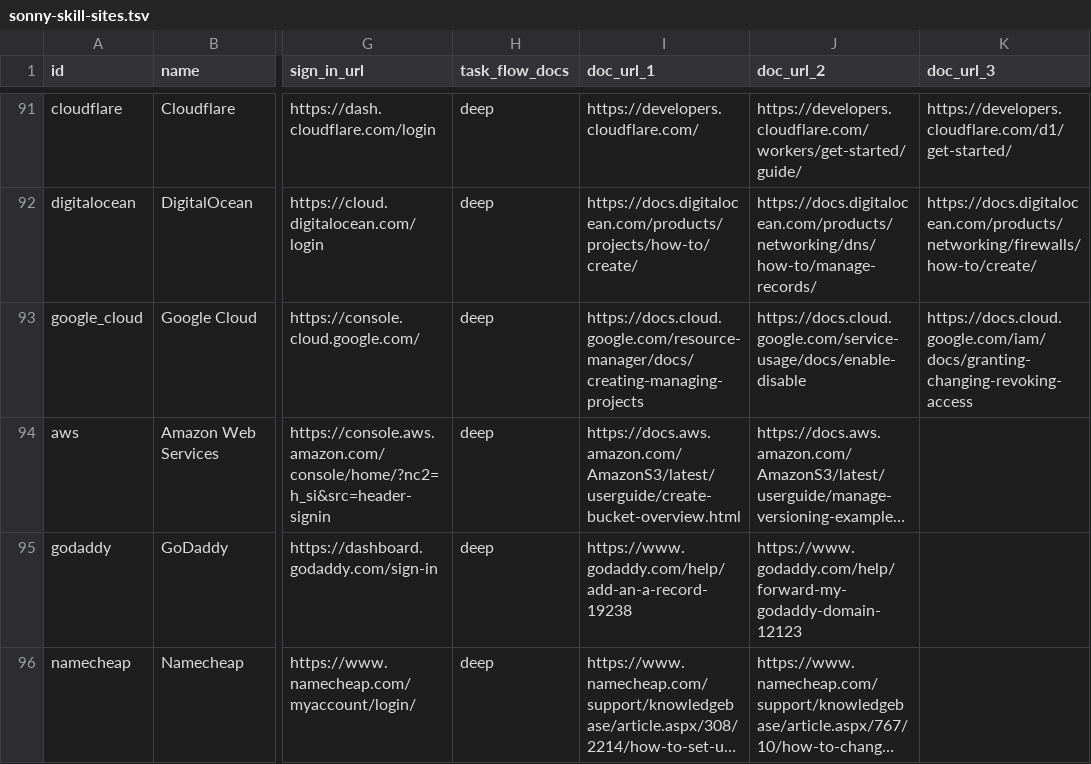
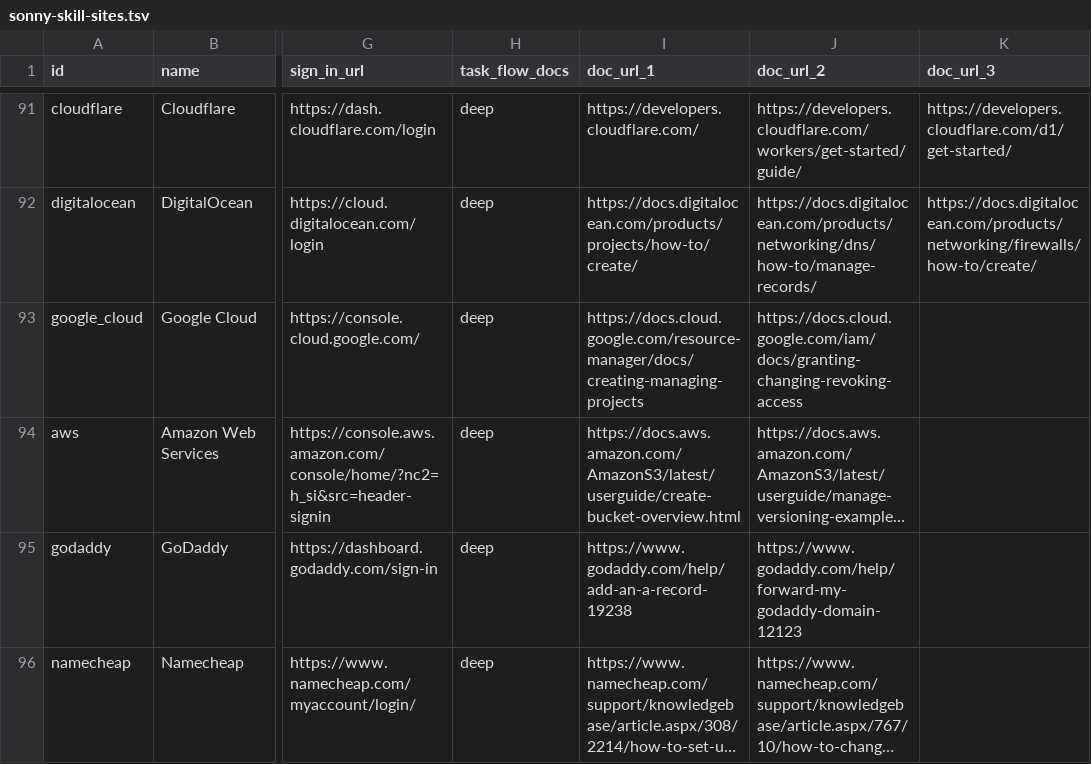
Before and after one commit to sauranshbhavya/macos-agent, a TSV file: docs/sonny-skill-sites.tsv, drawn as a sheet; only a part is shown, gaps mark what is left out; long unchanged cells end in …; the diff names each change by its address in the sheet, - before the commit and + after, or states it on an @@ line.

Commit message:
fix(skills): SONNY-520 Google Cloud drops its Enable-an-API flow and Render's and Netlify's environment-variable flows open with a stop step
Google Cloud's Enable-an-API page says some APIs ask you to first accept their Terms of Service, the reason Firebase's create-a-project flow was already left out, so the flow is dropped rather than trimmed and the row's doc_url cells no longer cite that page. Render's and Netlify's environment-variable flows keep their steps and gain a first step that tells Sonny to stop and ask before adding or reading a value, written as an instruction and following Quo's call flow, under the ruling recorded on SONNY-510 that a flow ending where credentials, keys or environment variables are entered is guarded in the step a person reads before Sonny acts.

```diff
--- a/docs/sonny-skill-sites.tsv
+++ b/docs/sonny-skill-sites.tsv
-J93 (doc_url_2): https://docs.cloud.google.com/service-usage/docs/enable-disable
+J93 (doc_url_2): https://docs.cloud.google.com/iam/docs/granting-changing-revoking-access
-K93 (doc_url_3): https://docs.cloud.google.com/iam/docs/granting-changing-revoking-access
+K93 (doc_url_3): (empty)
```
Also changed, not shown: 3 other files.
